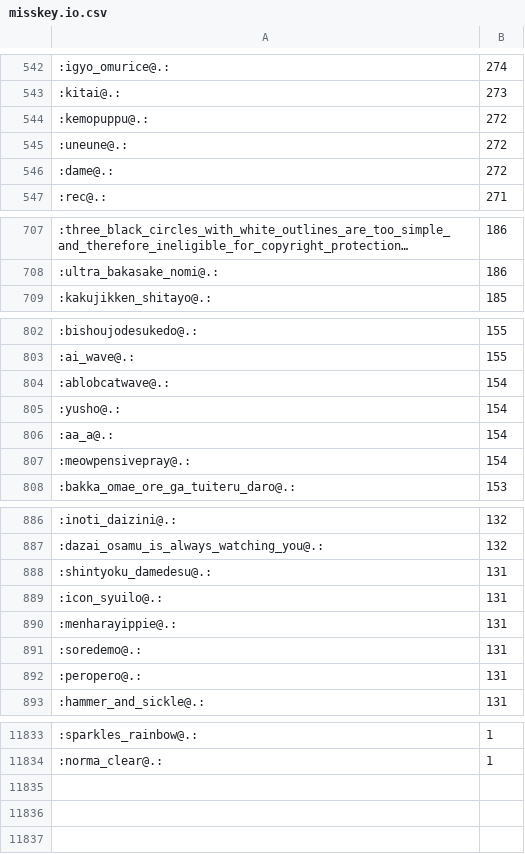
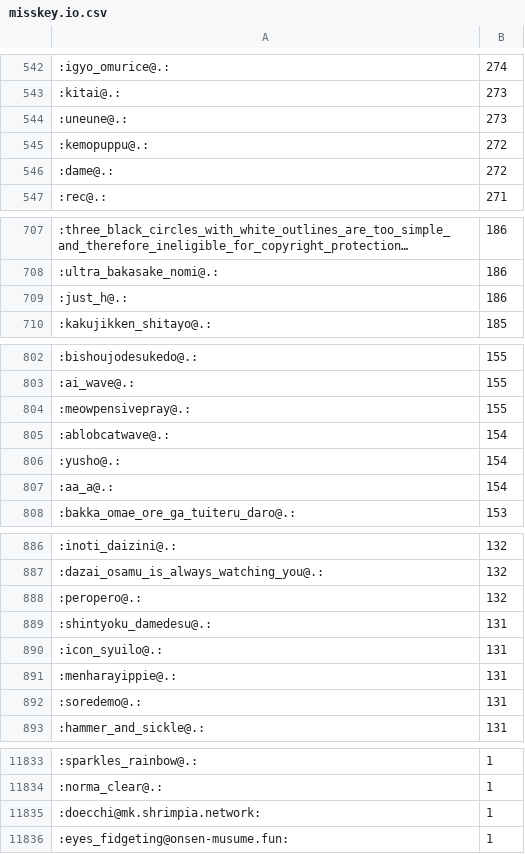
Before and after one commit to haborite/emoji_ski, a CSV file: misskey.io/misskey.io.csv, drawn as a sheet; only a part is shown, gaps mark what is left out; long unchanged cells end in …; the diff covers the shown part only.

```diff
--- a/misskey.io/misskey.io.csv
+++ b/misskey.io/misskey.io.csv
@@ -543,4 +543,4 @@
 :kitai@.:,273
+:uneune@.:,273
 :kemopuppu@.:,272
-:uneune@.:,272
 :dame@.:,272
@@ -708,2 +708,3 @@
 :ultra_bakasake_nomi@.:,186
+:just_h@.:,186
 :kakujikken_shitayo@.:,185
@@ -803,2 +803,3 @@
 :ai_wave@.:,155
+:meowpensivepray@.:,155
 :ablobcatwave@.:,154
@@ -806,3 +807,2 @@
 :aa_a@.:,154
-:meowpensivepray@.:,154
 :bakka_omae_ore_ga_tuiteru_daro@.:,153
@@ -887,2 +887,3 @@
 :dazai_osamu_is_always_watching_you@.:,132
+:peropero@.:,132
 :shintyoku_damedesu@.:,131
@@ -891,3 +892,2 @@
 :soredemo@.:,131
-:peropero@.:,131
 :hammer_and_sickle@.:,131
@@ -11834 +11834,3 @@
 :norma_clear@.:,1
+:doecchi@mk.shrimpia.network:,1
+:eyes_fidgeting@onsen-musume.fun:,1
```
Also changed, not shown: 14 added rows, 15 removed rows and 30 edited cells elsewhere in this file, misskey.noellabo.jp/misskey.noellabo.jp.csv, 3 other files.
